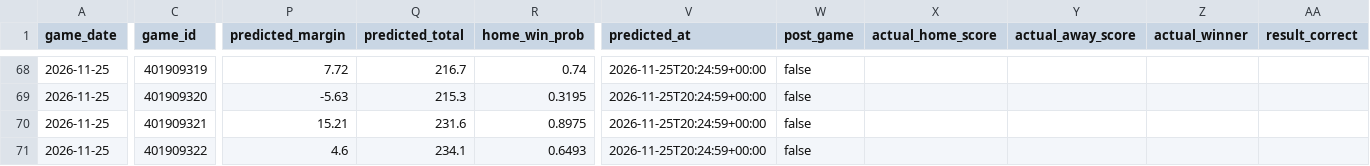
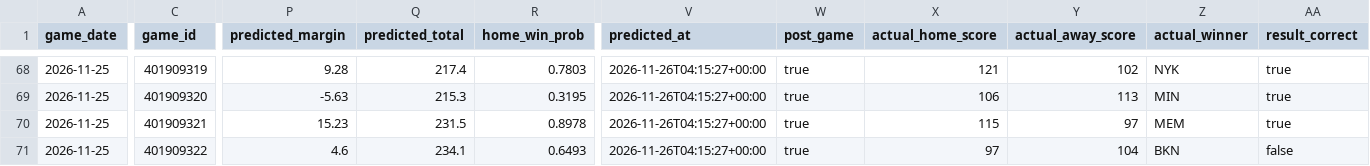
Before and after one commit to ns2148634/NBA, a CSV file: data/history_log.csv, drawn as a sheet; only a part is shown, gaps mark what is left out; the diff covers the shown part only; the diff names each change by its address in the sheet, - before the commit and + after, or states it on an @@ line.

```diff
--- a/data/history_log.csv
+++ b/data/history_log.csv
-P68 (predicted_margin): 7.72
+P68 (predicted_margin): 9.28
-Q68 (predicted_total): 216.7
+Q68 (predicted_total): 217.4
-R68 (home_win_prob): 0.74
+R68 (home_win_prob): 0.7803
-V68:V71 (predicted_at): 2026-11-25T20:24:59+00:00
+V68:V71 (predicted_at): 2026-11-26T04:15:27+00:00
-W68:W71 (post_game): false
+W68:W71 (post_game): true
-X68 (actual_home_score): (empty)
+X68 (actual_home_score): 121
-Y68 (actual_away_score): (empty)
+Y68 (actual_away_score): 102
-Z68 (actual_winner): (empty)
+Z68 (actual_winner): NYK
-AA68:AA70 (result_correct): (empty)
+AA68:AA70 (result_correct): true
-X69 (actual_home_score): (empty)
+X69 (actual_home_score): 106
-Y69 (actual_away_score): (empty)
+Y69 (actual_away_score): 113
-Z69 (actual_winner): (empty)
+Z69 (actual_winner): MIN
-P70 (predicted_margin): 15.21
+P70 (predicted_margin): 15.23
-Q70 (predicted_total): 231.6
+Q70 (predicted_total): 231.5
-R70 (home_win_prob): 0.8975
+R70 (home_win_prob): 0.8978
-X70 (actual_home_score): (empty)
+X70 (actual_home_score): 115
-Y70 (actual_away_score): (empty)
+Y70 (actual_away_score): 97
-Z70 (actual_winner): (empty)
+Z70 (actual_winner): MEM
-X71 (actual_home_score): (empty)
+X71 (actual_home_score): 97
-Y71 (actual_away_score): (empty)
+Y71 (actual_away_score): 104
-Z71 (actual_winner): (empty)
+Z71 (actual_winner): BKN
-AA71 (result_correct): (empty)
+AA71 (result_correct): false
```
Also changed, not shown: 72 edited cells elsewhere in this file, 2 other files.
